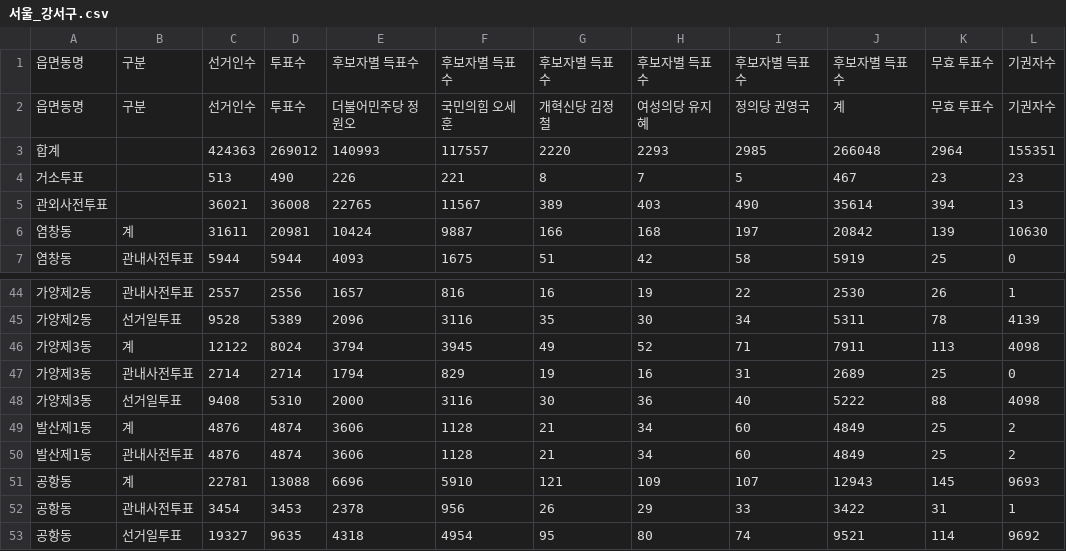
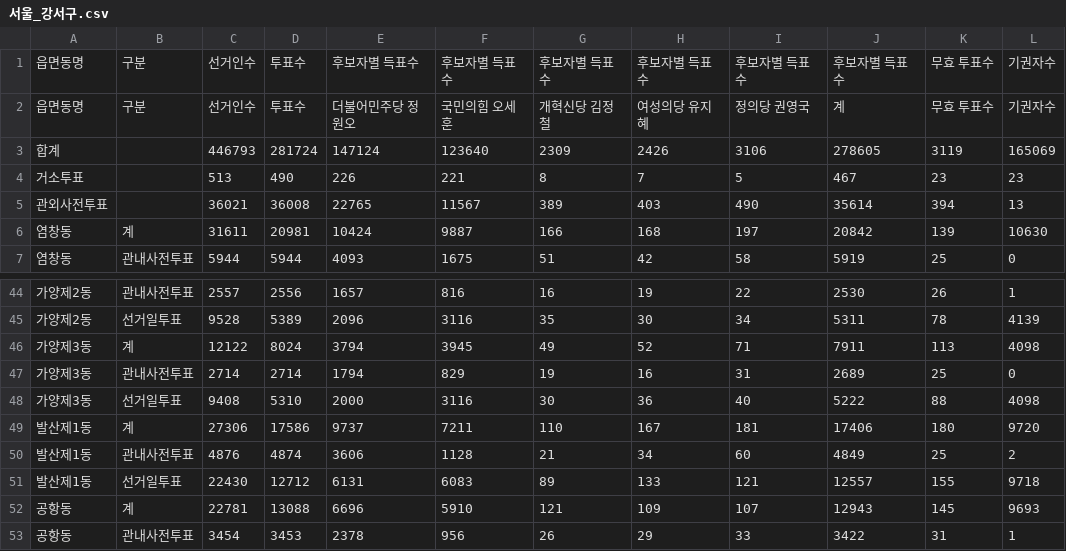
Before and after one commit to anonymous-engineer-25/anonymous-engineer-25.github.io, a CSV file: recent/서울_강서구.csv, drawn as a sheet; only a part is shown, gaps mark what is left out; the shorter side is filled out with more unchanged rows; removed rows and columns are numbered as before the commit, all else as after; the diff names each change by its address in the sheet, - before the commit and + after, or states it on an @@ line.

```diff
--- a/recent/서울_강서구.csv
+++ b/recent/서울_강서구.csv
-row 3: 합계 |  | 424363 | 269012 | 140993 | 117557 | 2220 | 2293 | 2985 | 266048 | 2964 | 155351
+row 3: 합계 |  | 446793 | 281724 | 147124 | 123640 | 2309 | 2426 | 3106 | 278605 | 3119 | 165069
-row 49: 발산제1동 | 계 | 4876 | 4874 | 3606 | 1128 | 21 | 34 | 60 | 4849 | 25 | 2
+row 49: 발산제1동 | 계 | 27306 | 17586 | 9737 | 7211 | 110 | 167 | 181 | 17406 | 180 | 9720
+row 51: 발산제1동 | 선거일투표 | 22430 | 12712 | 6131 | 6083 | 89 | 133 | 121 | 12557 | 155 | 9718
```
Also changed, not shown: recent/경기_수원시장안구.csv, recent/경기_안양시만안구.csv, 13 other files.
